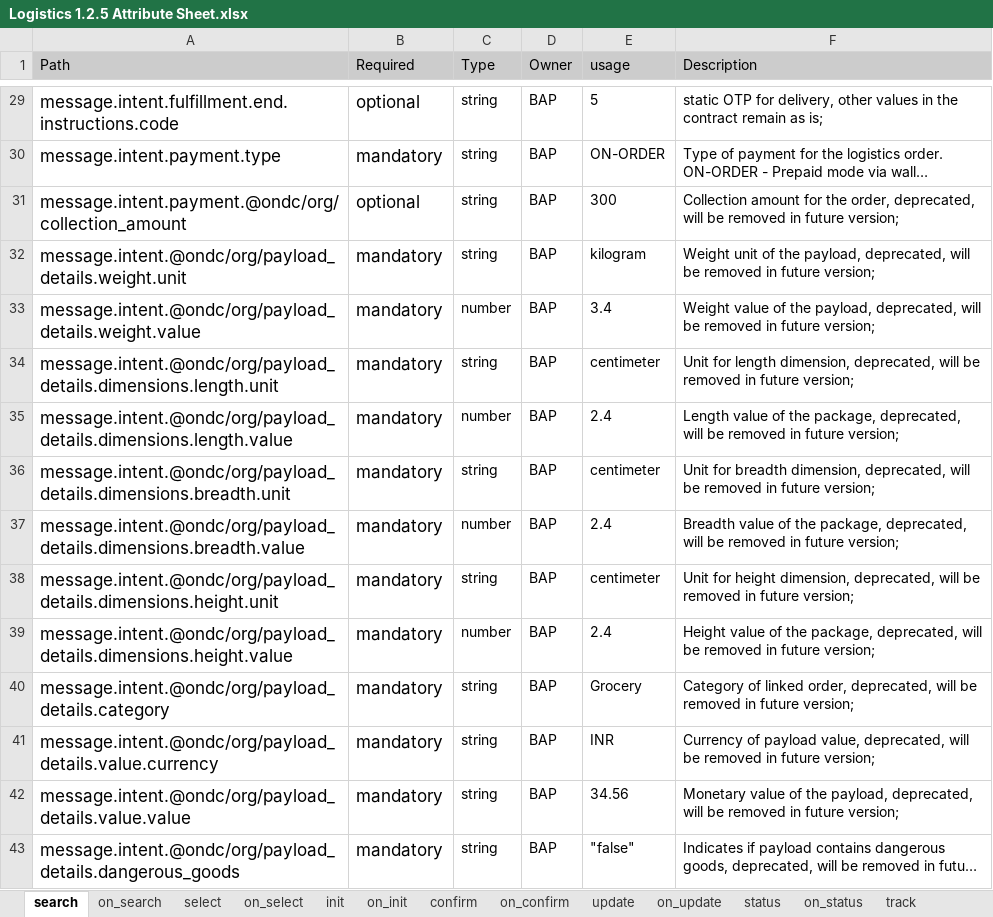
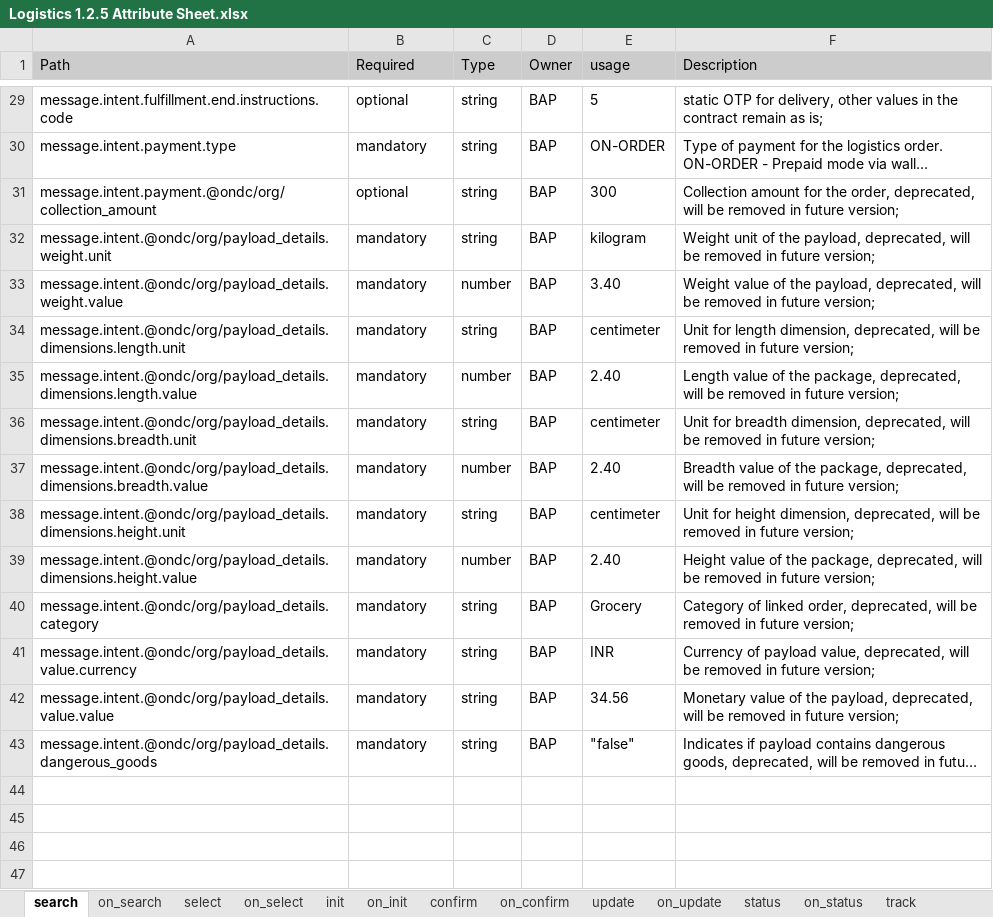
Before and after one commit to abhinavv245/Logistics-Specifications, an Excel workbook: api/components/attributes/Logistics 1.2.5 Attribute Sheet.xlsx, sheet search, drawn as a sheet; only a part is shown, gaps mark what is left out; long unchanged cells end in …; values as stored, in another font and other column widths than the file's, no borders; charts and pictures not drawn; the diff covers the shown part only; the diff names each change by its address in the sheet, - before the commit and + after, or states it on an @@ line.

```diff
--- a/api/components/attributes/Logistics 1.2.5 Attribute Sheet.xlsx (sheet search)
+++ b/api/components/attributes/Logistics 1.2.5 Attribute Sheet.xlsx (sheet search)
@@ A29:B43 text size: smaller @@
-E33 (usage): 3.4
+E33 (usage): 3.40
-E35 (usage): 2.4
+E35 (usage): 2.40
-E37 (usage): 2.4
+E37 (usage): 2.40
-E39 (usage): 2.4
+E39 (usage): 2.40
```
Also changed, not shown: 6 edited cells and cell formats elsewhere in this sheet, sheet on_status, sheet on_cancel, sheet on_update, sheet on_confirm, sheet confirm, sheet init, 9 more sheets, charts or pictures, 1 other file.
